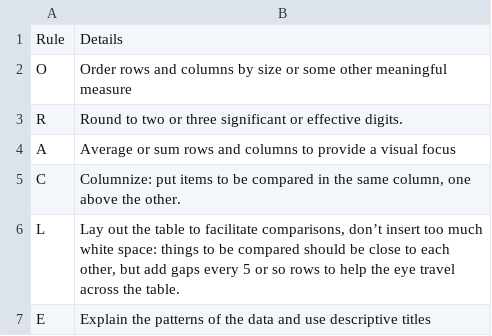
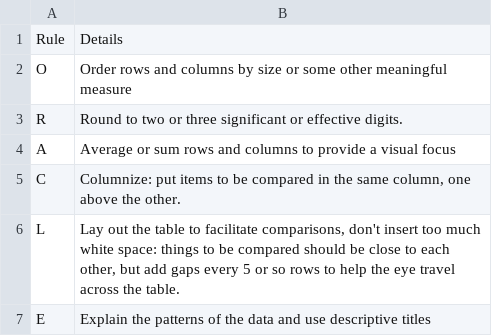
Before and after one commit to benmarwick/aswr, a CSV file: inst/data/a_table_about_tables.csv, drawn as a sheet; the diff names each change by its address in the sheet, - before the commit and + after, or states it on an @@ line.

```diff
--- a/inst/data/a_table_about_tables.csv
+++ b/inst/data/a_table_about_tables.csv
-B6: …facilitate comparisons, don’t insert too…
+B6: …facilitate comparisons, don't insert too…
```
Also changed, not shown: inst/data/regex_converters.csv, inst/data/regex_fns.csv, 8 other files.
